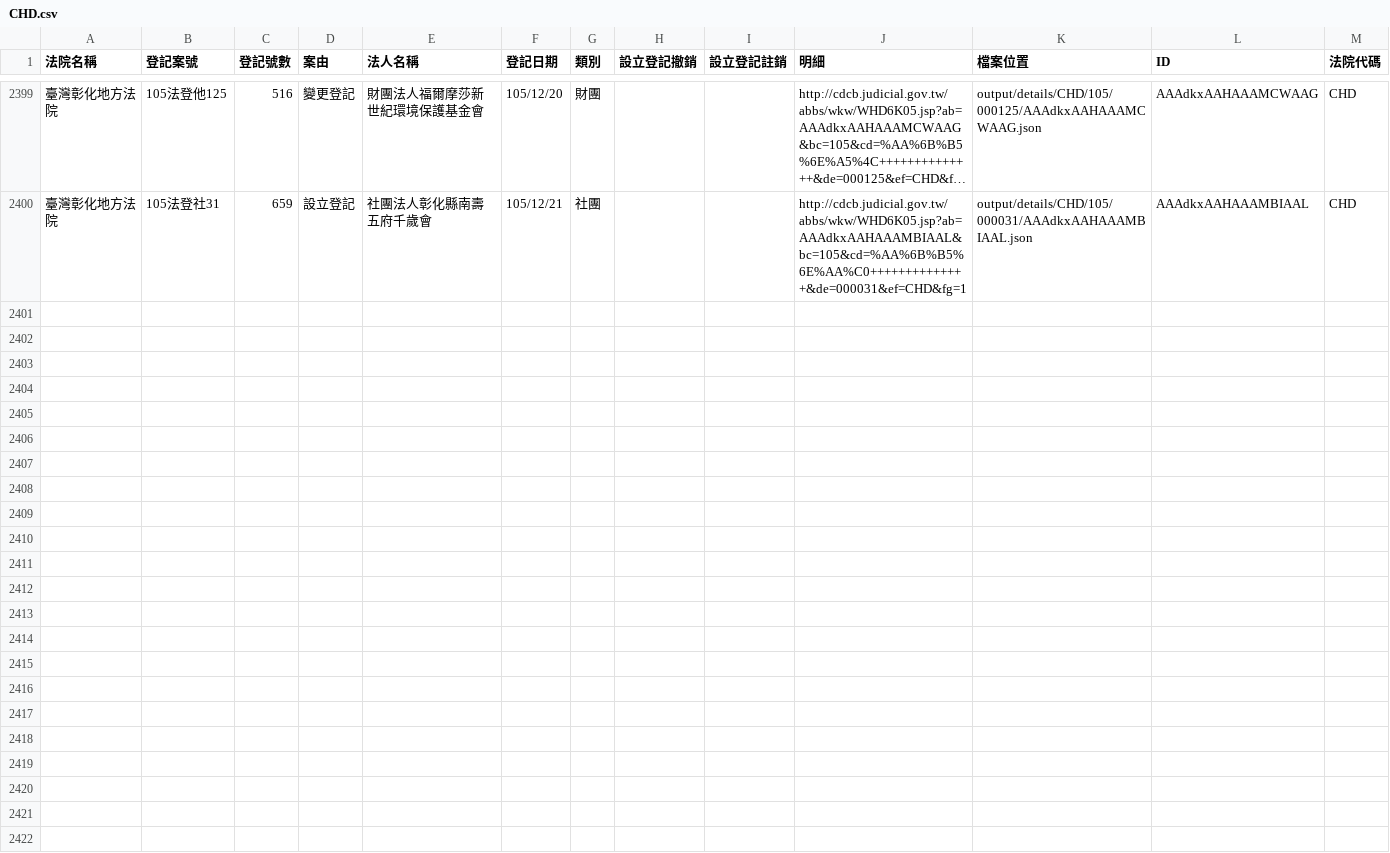
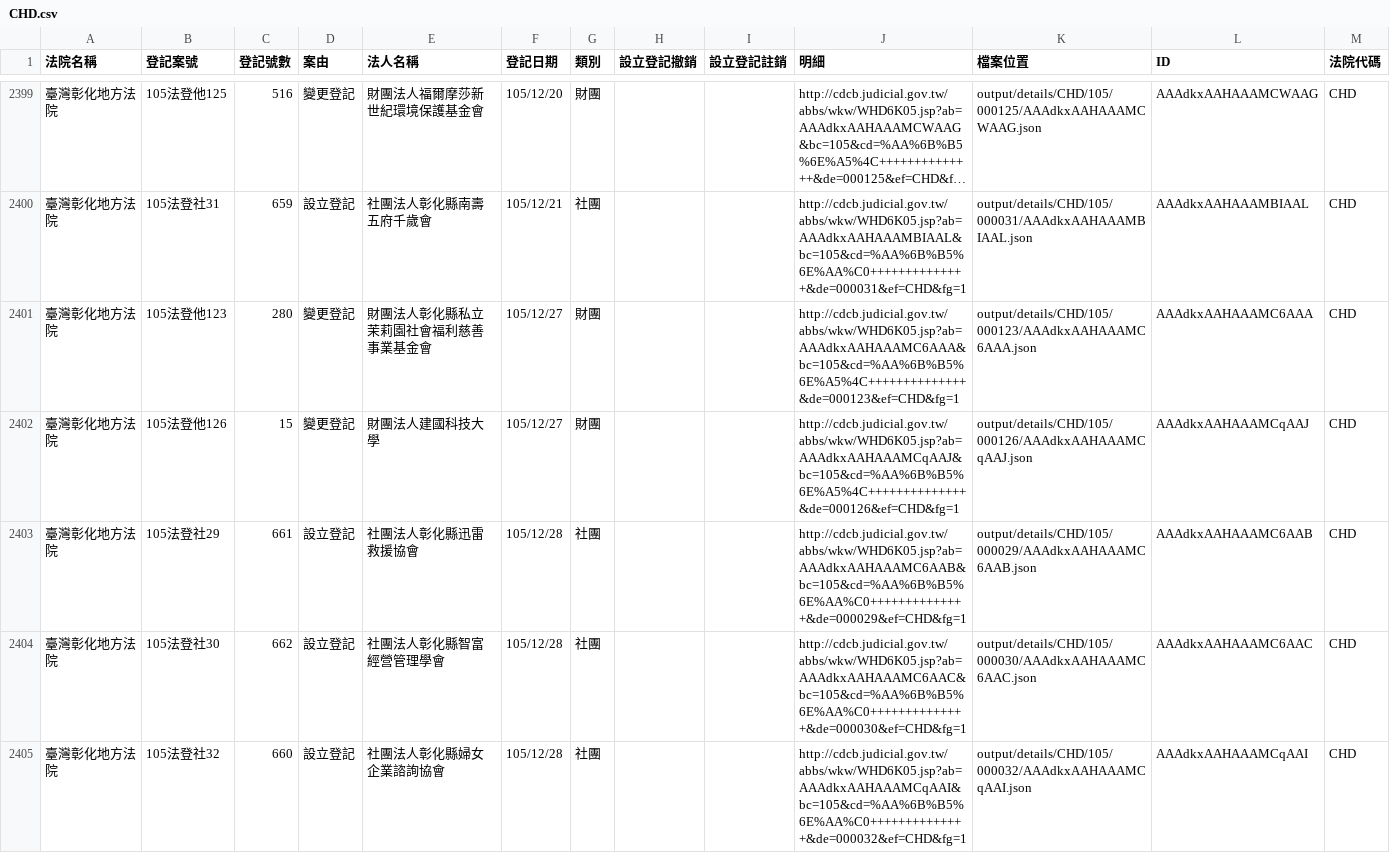
Before and after one commit to longhsiung/foundationtw, a CSV file: output/lists/CHD.csv, drawn as a sheet; only a part is shown, gaps mark what is left out; long unchanged cells end in ….

Commit message:
update datasets @ 2017-01-05 02:00:01

```diff
--- a/output/lists/CHD.csv
+++ b/output/lists/CHD.csv
@@ -2400 +2400,6 @@
 臺灣彰化地方法院,105法登社31,659,設立登記,社團法人彰化縣南壽五府千歲會,105/12/21,社團,,,http://cdcb.judicial.gov.tw/abbs/wkw/WHD6K05.jsp?ab=AAAdkxAAHAAAMBIAAL&bc=105&cd=%AA%6B%B5%6E%AA%C0++++++++++++++&de=000031&ef=CHD&fg=1,output/details/CHD/105/000031/AAAdkxAAHAAAMBIAAL.json,AAAdkxAAHAAAMBIAAL,CHD
+臺灣彰化地方法院,105法登他123,280,變更登記,財團法人彰化縣私立茉莉園社會福利慈善事業基金會,105/12/27,財團,,,http://cdcb.judicial.gov.tw/abbs/wkw/WHD6K05.jsp?ab=AAAdkxAAHAAAMC6AAA&bc=105&cd=%AA%6B%B5%6E%A5%4C++++++++++++++&de=000123&ef=CHD&fg=1,output/details/CHD/105/000123/AAAdkxAAHAAAMC6AAA.json,AAAdkxAAHAAAMC6AAA,CHD
+臺灣彰化地方法院,105法登他126,15,變更登記,財團法人建國科技大學,105/12/27,財團,,,http://cdcb.judicial.gov.tw/abbs/wkw/WHD6K05.jsp?ab=AAAdkxAAHAAAMCqAAJ&bc=105&cd=%AA%6B%B5%6E%A5%4C++++++++++++++&de=000126&ef=CHD&fg=1,output/details/CHD/105/000126/AAAdkxAAHAAAMCqAAJ.json,AAAdkxAAHAAAMCqAAJ,CHD
+臺灣彰化地方法院,105法登社29,661,設立登記,社團法人彰化縣迅雷救援協會,105/12/28,社團,,,http://cdcb.judicial.gov.tw/abbs/wkw/WHD6K05.jsp?ab=AAAdkxAAHAAAMC6AAB&bc=105&cd=%AA%6B%B5%6E%AA%C0++++++++++++++&de=000029&ef=CHD&fg=1,output/details/CHD/105/000029/AAAdkxAAHAAAMC6AAB.json,AAAdkxAAHAAAMC6AAB,CHD
+臺灣彰化地方法院,105法登社30,662,設立登記,社團法人彰化縣智富經營管理學會,105/12/28,社團,,,http://cdcb.judicial.gov.tw/abbs/wkw/WHD6K05.jsp?ab=AAAdkxAAHAAAMC6AAC&bc=105&cd=%AA%6B%B5%6E%AA%C0++++++++++++++&de=000030&ef=CHD&fg=1,output/details/CHD/105/000030/AAAdkxAAHAAAMC6AAC.json,AAAdkxAAHAAAMC6AAC,CHD
+臺灣彰化地方法院,105法登社32,660,設立登記,社團法人彰化縣婦女企業諮詢協會,105/12/28,社團,,,http://cdcb.judicial.gov.tw/abbs/wkw/WHD6K05.jsp?ab=AAAdkxAAHAAAMCqAAI&bc=105&cd=%AA%6B%B5%6E%AA%C0++++++++++++++&de=000032&ef=CHD&fg=1,output/details/CHD/105/000032/AAAdkxAAHAAAMCqAAI.json,AAAdkxAAHAAAMCqAAI,CHD
```
Also changed, not shown: output/lists/HLD.csv, output/lists/ILD.csv, 30 other files.
